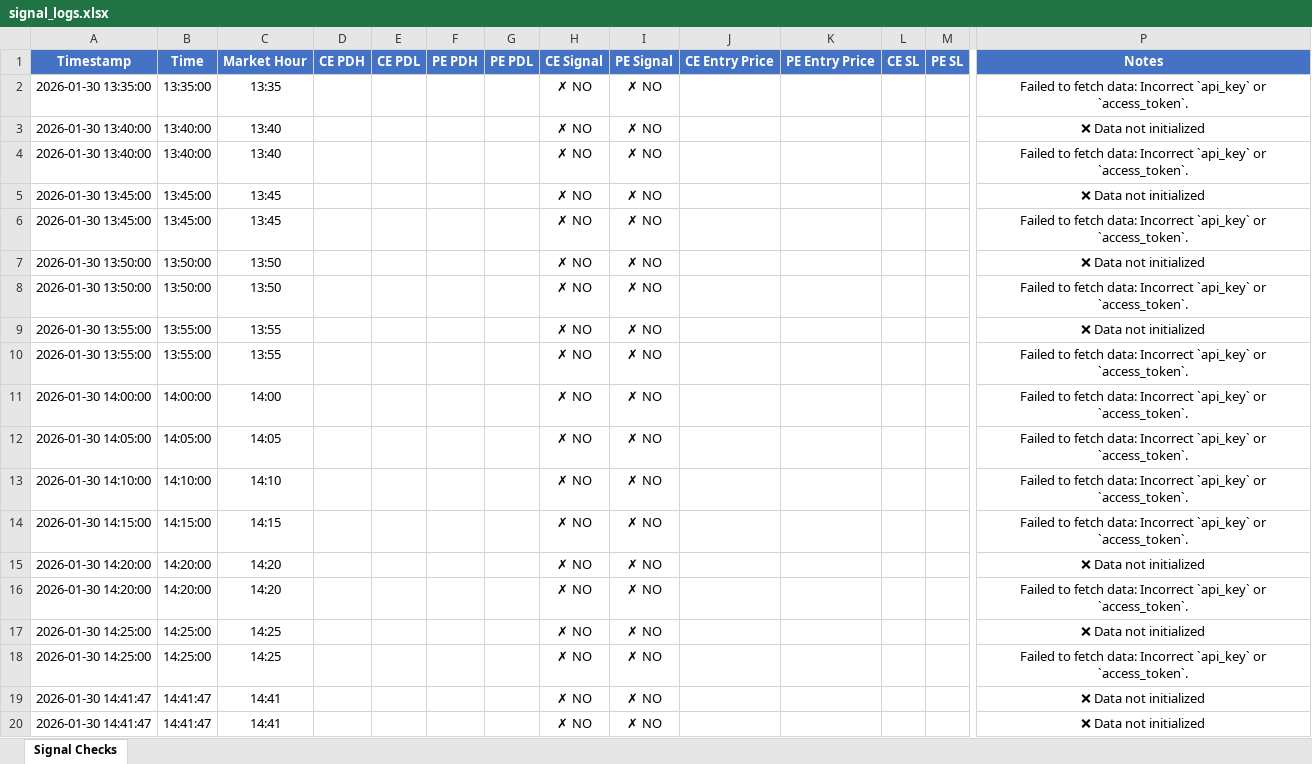
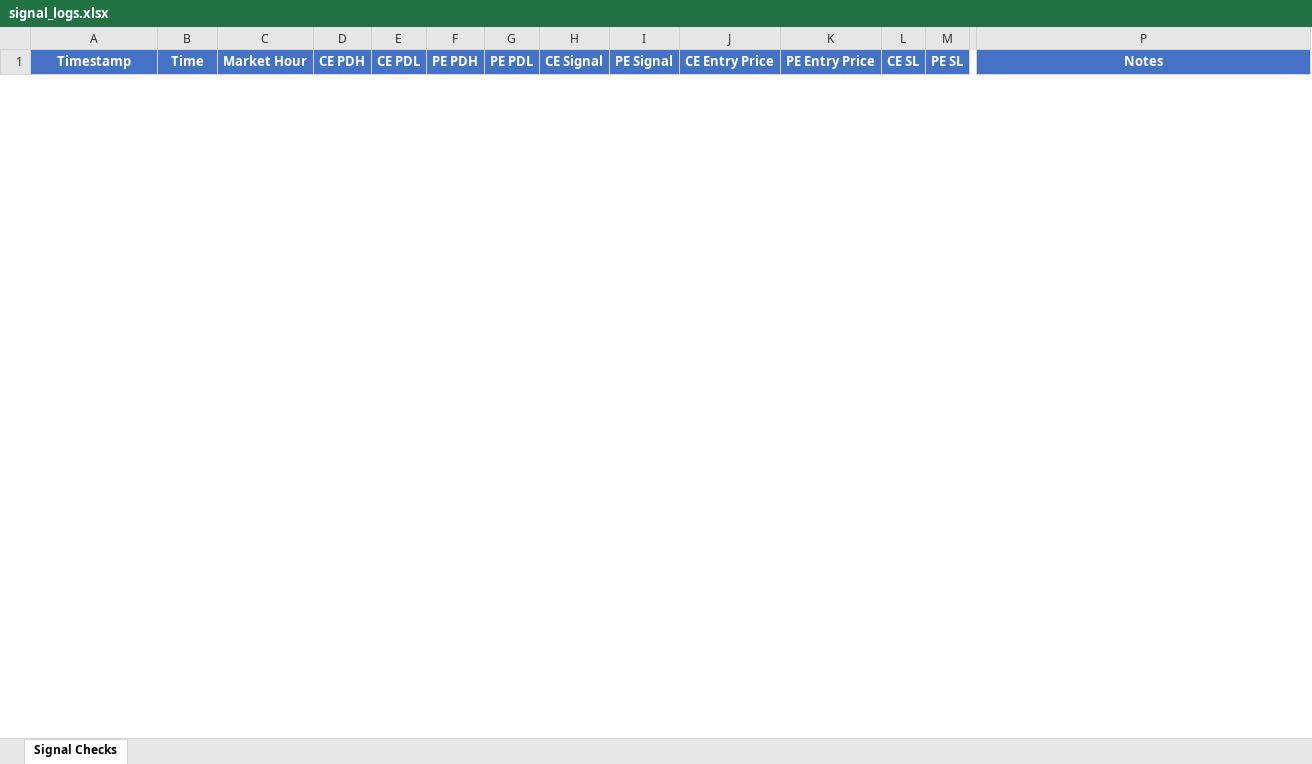
Before and after one commit to kwinkzap-bot/Mine, an Excel workbook: Mine/signal_logs.xlsx, sheet Signal Checks, drawn as a sheet; only a part is shown, gaps mark what is left out; values as stored, in another font and other column widths than the file's, no borders; removed rows and columns are numbered as before the commit, all else as after; rows hold the shown columns only; the diff covers the shown part only; the diff names each change by its address in the sheet, - before the commit and + after, or states it on an @@ line.

Commit message:
Update trading signals and logs

```diff
--- a/Mine/signal_logs.xlsx (sheet Signal Checks)
+++ b/Mine/signal_logs.xlsx (sheet Signal Checks)
-row 2: 2026-01-30 13:35:00 | 13:35:00 | 13:35 |  |  |  |  | ✗ NO | ✗ NO |  |  |  |  | Failed to fetch data: Incorrect `api_key` or `access_token`.
-row 3: 2026-01-30 13:40:00 | 13:40:00 | 13:40 |  |  |  |  | ✗ NO | ✗ NO |  |  |  |  | ❌ Data not initialized
-row 4: 2026-01-30 13:40:00 | 13:40:00 | 13:40 |  |  |  |  | ✗ NO | ✗ NO |  |  |  |  | Failed to fetch data: Incorrect `api_key` or `access_token`.
-row 5: 2026-01-30 13:45:00 | 13:45:00 | 13:45 |  |  |  |  | ✗ NO | ✗ NO |  |  |  |  | ❌ Data not initialized
-row 6: 2026-01-30 13:45:00 | 13:45:00 | 13:45 |  |  |  |  | ✗ NO | ✗ NO |  |  |  |  | Failed to fetch data: Incorrect `api_key` or `access_token`.
-row 7: 2026-01-30 13:50:00 | 13:50:00 | 13:50 |  |  |  |  | ✗ NO | ✗ NO |  |  |  |  | ❌ Data not initialized
-row 8: 2026-01-30 13:50:00 | 13:50:00 | 13:50 |  |  |  |  | ✗ NO | ✗ NO |  |  |  |  | Failed to fetch data: Incorrect `api_key` or `access_token`.
-row 9: 2026-01-30 13:55:00 | 13:55:00 | 13:55 |  |  |  |  | ✗ NO | ✗ NO |  |  |  |  | ❌ Data not initialized
-row 10: 2026-01-30 13:55:00 | 13:55:00 | 13:55 |  |  |  |  | ✗ NO | ✗ NO |  |  |  |  | Failed to fetch data: Incorrect `api_key` or `access_token`.
-row 11: 2026-01-30 14:00:00 | 14:00:00 | 14:00 |  |  |  |  | ✗ NO | ✗ NO |  |  |  |  | Failed to fetch data: Incorrect `api_key` or `access_token`.
-row 12: 2026-01-30 14:05:00 | 14:05:00 | 14:05 |  |  |  |  | ✗ NO | ✗ NO |  |  |  |  | Failed to fetch data: Incorrect `api_key` or `access_token`.
-row 13: 2026-01-30 14:10:00 | 14:10:00 | 14:10 |  |  |  |  | ✗ NO | ✗ NO |  |  |  |  | Failed to fetch data: Incorrect `api_key` or `access_token`.
-row 14: 2026-01-30 14:15:00 | 14:15:00 | 14:15 |  |  |  |  | ✗ NO | ✗ NO |  |  |  |  | Failed to fetch data: Incorrect `api_key` or `access_token`.
-row 15: 2026-01-30 14:20:00 | 14:20:00 | 14:20 |  |  |  |  | ✗ NO | ✗ NO |  |  |  |  | ❌ Data not initialized
-row 16: 2026-01-30 14:20:00 | 14:20:00 | 14:20 |  |  |  |  | ✗ NO | ✗ NO |  |  |  |  | Failed to fetch data: Incorrect `api_key` or `access_token`.
-row 17: 2026-01-30 14:25:00 | 14:25:00 | 14:25 |  |  |  |  | ✗ NO | ✗ NO |  |  |  |  | ❌ Data not initialized
-row 18: 2026-01-30 14:25:00 | 14:25:00 | 14:25 |  |  |  |  | ✗ NO | ✗ NO |  |  |  |  | Failed to fetch data: Incorrect `api_key` or `access_token`.
-row 19: 2026-01-30 14:41:47 | 14:41:47 | 14:41 |  |  |  |  | ✗ NO | ✗ NO |  |  |  |  | ❌ Data not initialized
-row 20: 2026-01-30 14:41:47 | 14:41:47 | 14:41 |  |  |  |  | ✗ NO | ✗ NO |  |  |  |  | ❌ Data not initialized
```
Also changed, not shown: 7 added rows and 8 removed rows elsewhere in this sheet, 7 other files.
